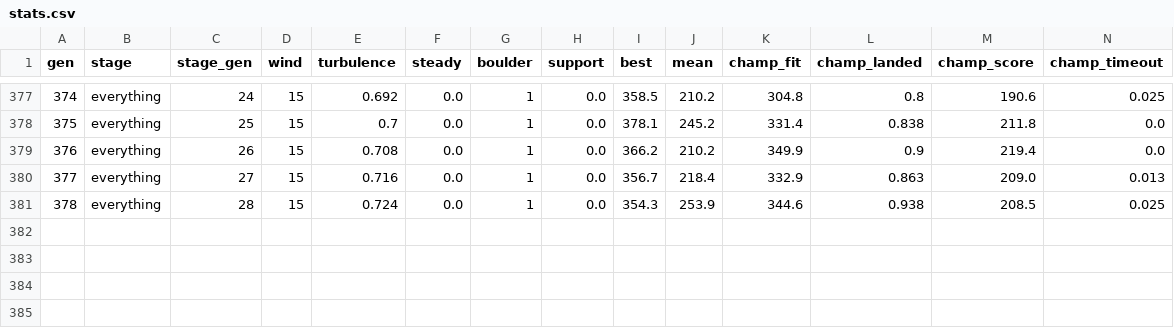
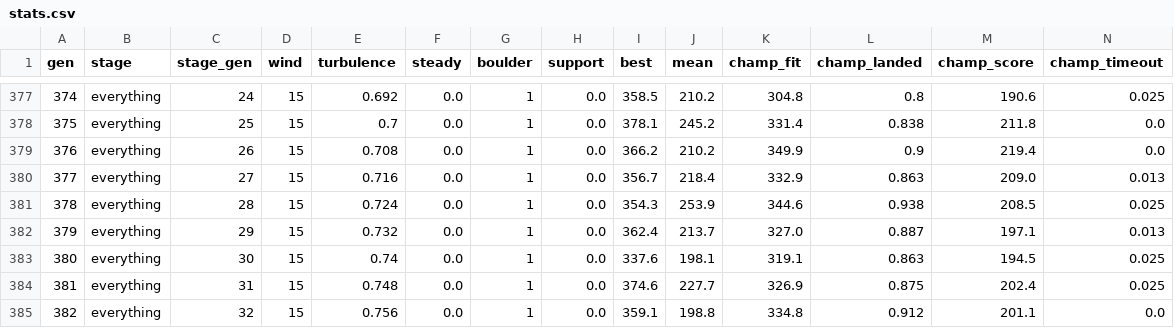
Before and after one commit to JCA374/lunarlander-curriculum, a CSV file: runs/G/stats.csv, drawn as a sheet; only a part is shown, gaps mark what is left out; rows hold the shown columns only; the diff names each change by its address in the sheet, - before the commit and + after, or states it on an @@ line.

```diff
--- a/runs/G/stats.csv
+++ b/runs/G/stats.csv
+row 382: 379 | everything | 29 | 15 | 0.732 | 0.0 | 1 | 0.0 | 362.4 | 213.7 | 327.0 | 0.887 | 197.1 | 0.013
+row 383: 380 | everything | 30 | 15 | 0.74 | 0.0 | 1 | 0.0 | 337.6 | 198.1 | 319.1 | 0.863 | 194.5 | 0.025
+row 384: 381 | everything | 31 | 15 | 0.748 | 0.0 | 1 | 0.0 | 374.6 | 227.7 | 326.9 | 0.875 | 202.4 | 0.025
+row 385: 382 | everything | 32 | 15 | 0.756 | 0.0 | 1 | 0.0 | 359.1 | 198.8 | 334.8 | 0.912 | 201.1 | 0.0
```
Also changed, not shown: 4 other files.
